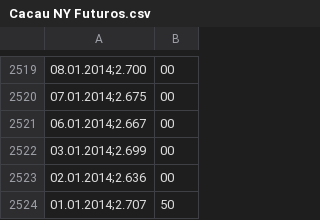
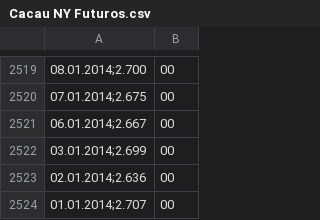
Before and after one commit to nunesisabella/Analise-Preditiva-Cacau, a CSV file: Cacau NY Futuros.csv, drawn as a sheet; only a part is shown, gaps mark what is left out.

Commit message:
Update Cacau NY Futuros.csv

```diff
--- a/Cacau NY Futuros.csv
+++ b/Cacau NY Futuros.csv
@@ -2523,2 +2523,2 @@
 02.01.2014;2.636,00
-01.01.2014;2.707,50
+01.01.2014;2.707,00
```
